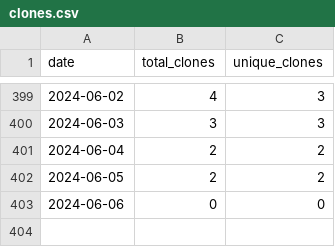
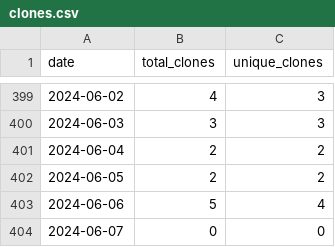
Before and after one commit to merrymitch/COMP5000, a CSV file: .traffic/clones.csv, drawn as a sheet; only a part is shown, gaps mark what is left out.

Commit message:
Updating repository traffic

```diff
--- a/.traffic/clones.csv
+++ b/.traffic/clones.csv
@@ -402,2 +402,3 @@ date,total_clones,unique_clones
 2024-06-05,2,2
-2024-06-06,0,0
+2024-06-06,5,4
+2024-06-07,0,0
```
Also changed, not shown: .traffic/views.csv, 3 other files.
